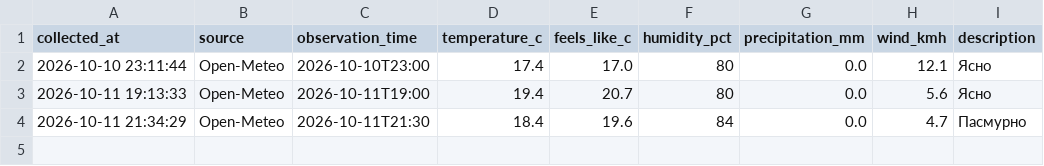
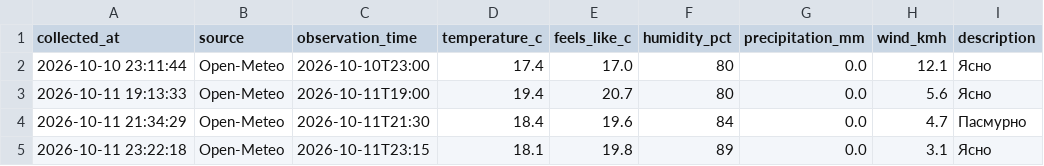
Before and after one commit to islamnasirova-cyber/weather-baku2, a CSV file: weather_baku.csv, drawn as a sheet; the diff names each change by its address in the sheet, - before the commit and + after, or states it on an @@ line.

Commit message:
Weather update 2026-10-11 19:22 UTC

```diff
--- a/weather_baku.csv
+++ b/weather_baku.csv
+row 5: 2026-10-11 23:22:18 | Open-Meteo | 2026-10-11T23:15 | 18.1 | 19.8 | 89 | 0.0 | 3.1 | Ясно
```
